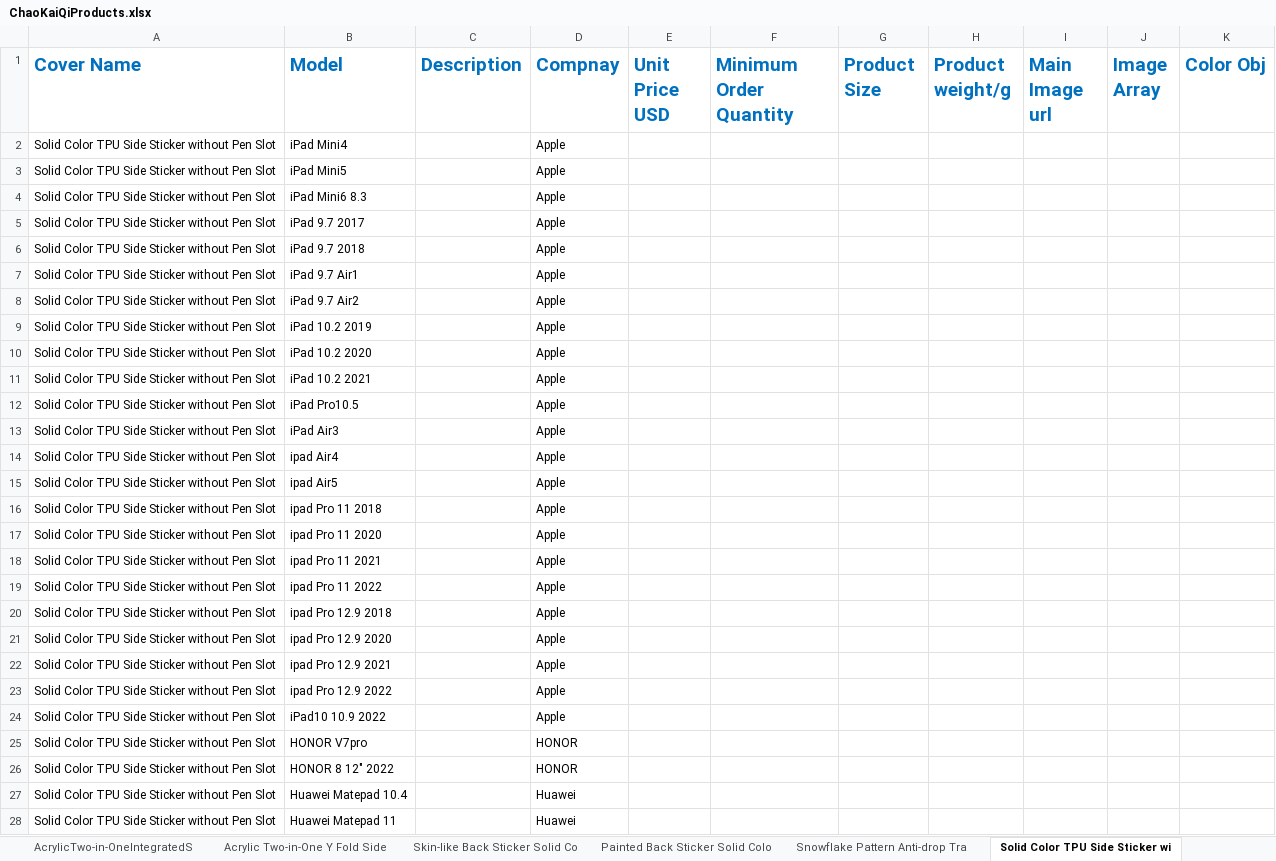
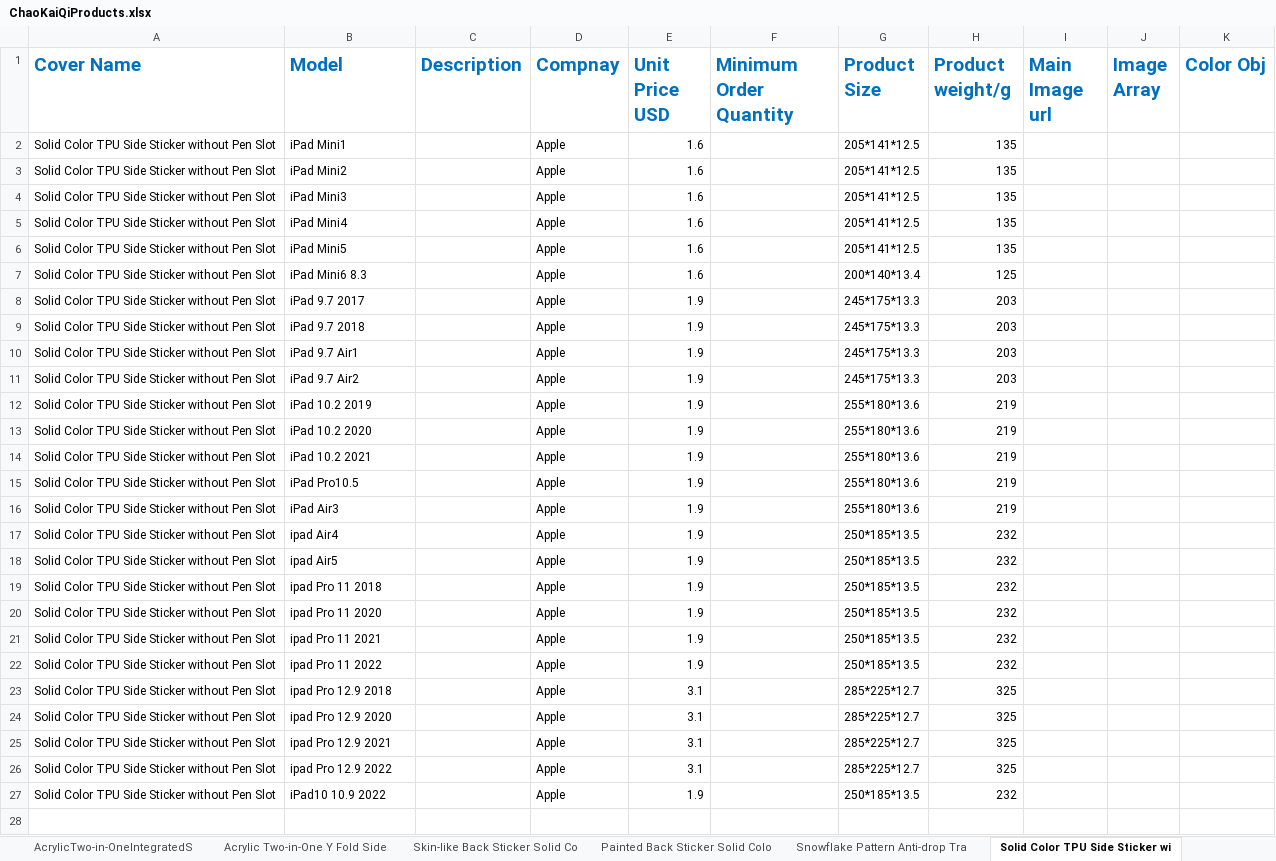
Before and after one commit to Antor1155/chao-Kai-qi-backend, an Excel workbook: ChaoKaiQiProducts.xlsx, sheet Solid Color TPU Side Sticker wi, drawn as a sheet; only a part is shown; values as stored, in another font and other column widths than the file's, no borders; removed rows and columns are numbered as before the commit, all else as after; the diff covers the shown part only; the diff names each change by its address in the sheet, - before the commit and + after, or states it on an @@ line.

```diff
--- a/ChaoKaiQiProducts.xlsx (sheet Solid Color TPU Side Sticker wi)
+++ b/ChaoKaiQiProducts.xlsx (sheet Solid Color TPU Side Sticker wi)
+row 2: Solid Color TPU Side Sticker without Pen Slot | iPad Mini1 |  | Apple | 1.6 |  | 205*141*12.5 | 135
+row 3: Solid Color TPU Side Sticker without Pen Slot | iPad Mini2 |  | Apple | 1.6 |  | 205*141*12.5 | 135
+row 4: Solid Color TPU Side Sticker without Pen Slot | iPad Mini3 |  | Apple | 1.6 |  | 205*141*12.5 | 135
-E5:E7 (Unit Price USD): (empty)
+E5:E7 (Unit Price USD): 1.6
-G5:G6 (Product Size): (empty)
+G5:G6 (Product Size): 205*141*12.5
-H5:H6 (Product weight/g): (empty)
+H5:H6 (Product weight/g): 135
-G7 (Product Size): (empty)
+G7 (Product Size): 200*140*13.4
-H7 (Product weight/g): (empty)
+H7 (Product weight/g): 125
-E8:E22 (Unit Price USD): (empty)
+E8:E22 (Unit Price USD): 1.9
-G8:G11 (Product Size): (empty)
+G8:G11 (Product Size): 245*175*13.3
-H8:H11 (Product weight/g): (empty)
+H8:H11 (Product weight/g): 203
-G12:G16 (Product Size): (empty)
+G12:G16 (Product Size): 255*180*13.6
-H12:H16 (Product weight/g): (empty)
+H12:H16 (Product weight/g): 219
-G17:G22 (Product Size): (empty)
+G17:G22 (Product Size): 250*185*13.5
-H17:H22 (Product weight/g): (empty)
+H17:H22 (Product weight/g): 232
-E23:E26 (Unit Price USD): (empty)
+E23:E26 (Unit Price USD): 3.1
-G23:G26 (Product Size): (empty)
+G23:G26 (Product Size): 285*225*12.7
-H23:H26 (Product weight/g): (empty)
+H23:H26 (Product weight/g): 325
-E27 (Unit Price USD): (empty)
+E27 (Unit Price USD): 1.9
-G27 (Product Size): (empty)
+G27 (Product Size): 250*185*13.5
-H27 (Product weight/g): (empty)
+H27 (Product weight/g): 232
-row 25: Solid Color TPU Side Sticker without Pen Slot | HONOR V7pro |  | HONOR
-row 26: Solid Color TPU Side Sticker without Pen Slot | HONOR 8 12" 2022 |  | HONOR
-row 27: Solid Color TPU Side Sticker without Pen Slot | Huawei Matepad 10.4 |  | Huawei
-row 28: Solid Color TPU Side Sticker without Pen Slot | Huawei Matepad 11 |  | Huawei
```
Also changed, not shown: 35 removed rows elsewhere in this sheet, sheet Skin-like PC Side S, sheet Painted Back Sticker Solid Colo, sheet Skin-like transparent pen slot, sheet Snowflake Pattern Anti-drop Tra, sheet Skin-like Back Sticker Solid Co, 1 other file.
